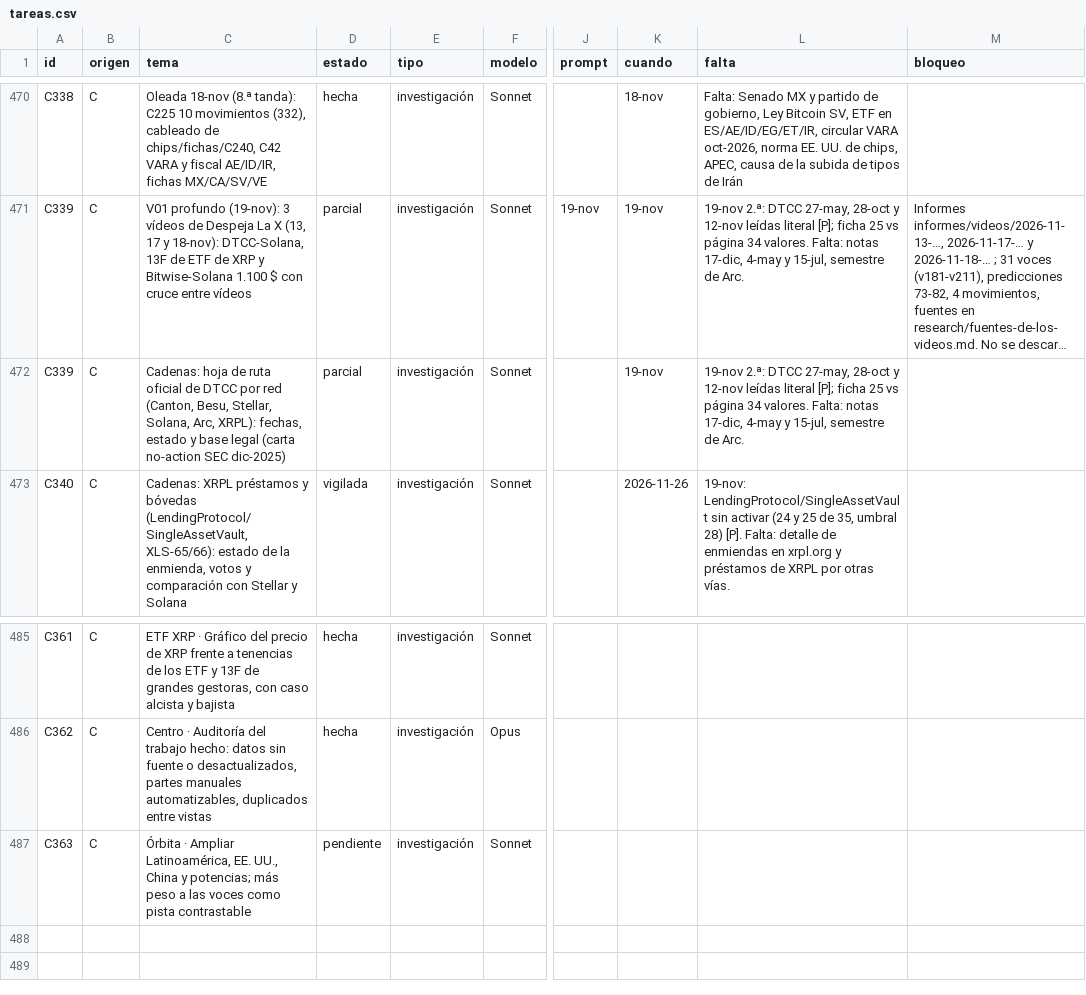
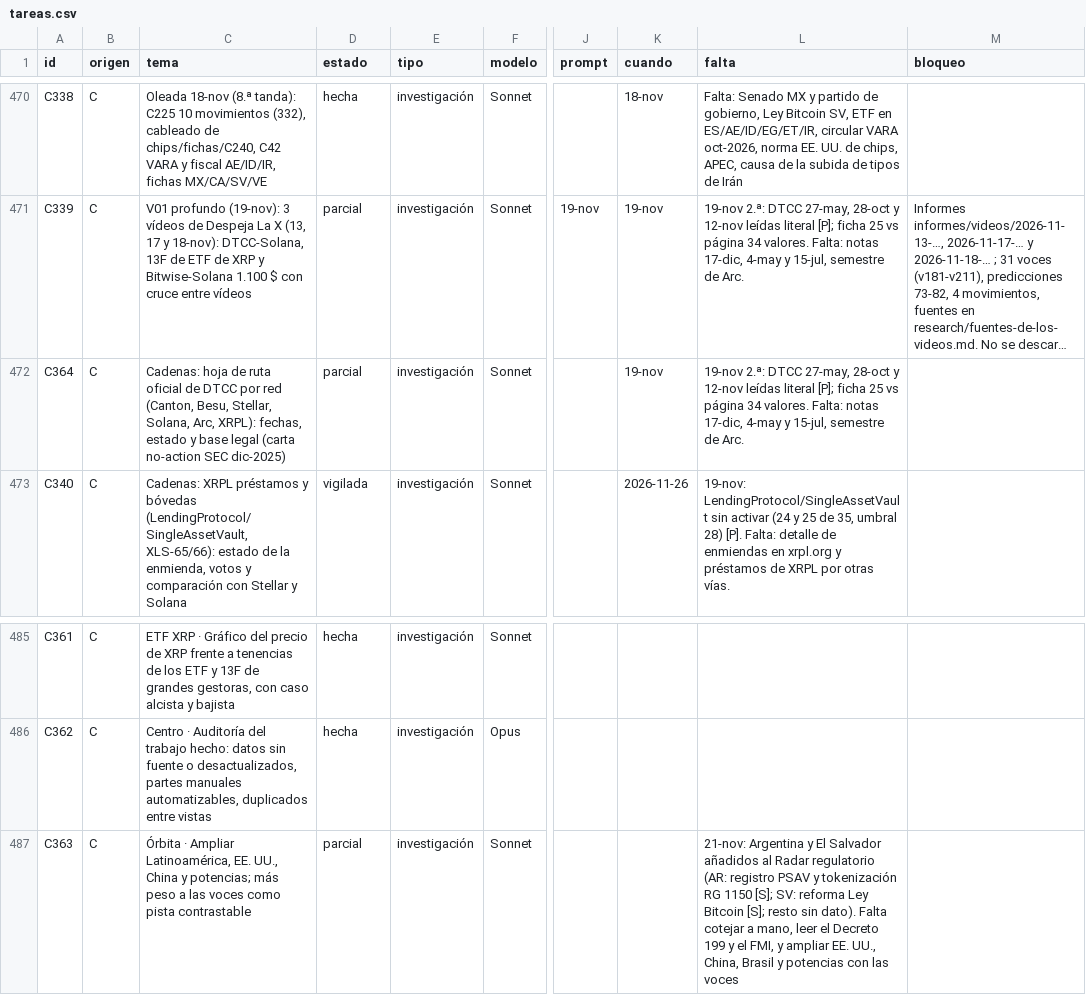
Before and after one commit to joeldragonball-jpg/requirements.txt, a CSV file: research/tareas.csv, drawn as a sheet; only a part is shown, gaps mark what is left out; long unchanged cells end in …; the diff names each change by its address in the sheet, - before the commit and + after, or states it on an @@ line.

```diff
--- a/research/tareas.csv
+++ b/research/tareas.csv
-A472 (id): C339
+A472 (id): C364
-D487 (estado): pendiente
+D487 (estado): parcial
-L487 (falta): (empty)
+L487 (falta): 21-nov: Argentina y El Salvador añadidos al Radar regulatorio (AR: registro PSAV y tokenización RG 1150 [S]; SV: reforma Ley Bitcoin [S]; resto sin dato). Falta cotejar a mano, leer el Decreto 199 y el FMI, y ampliar EE. UU., China, Brasil y potencias con las voces
```
Also changed, not shown: 13 other files.
